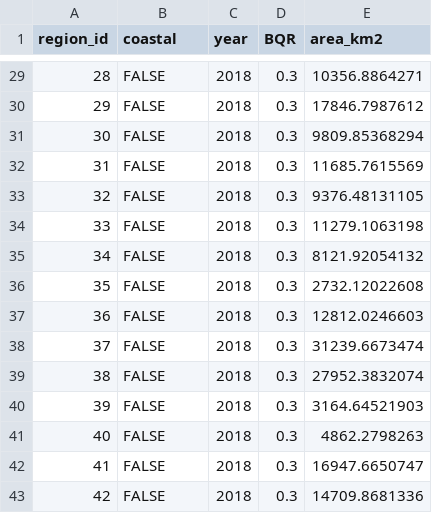
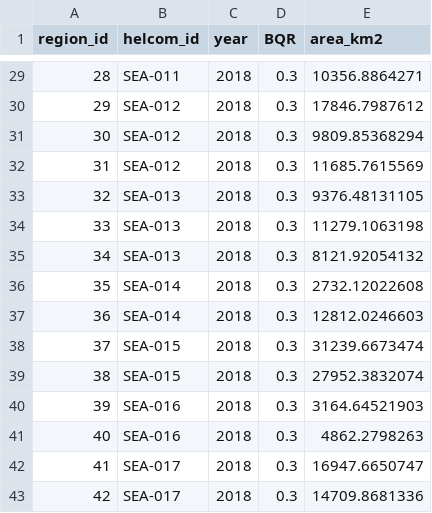
Before and after one commit to OHI-Science/bhi-prep, a CSV file: layers/bd_spp_seals_bhi2019.csv, drawn as a sheet; only a part is shown, gaps mark what is left out; the diff covers the shown part only.

```diff
--- a/layers/bd_spp_seals_bhi2019.csv
+++ b/layers/bd_spp_seals_bhi2019.csv
@@ -1 +1 @@
-region_id,coastal,year,BQR,area_km2
+region_id,helcom_id,year,BQR,area_km2
@@ -29,15 +29,15 @@ region_id,coastal,year,BQR,area_km2
-28,FALSE,2018,0.3,10356.8864271
-29,FALSE,2018,0.3,17846.7987612
-30,FALSE,2018,0.3,9809.85368294
-31,FALSE,2018,0.3,11685.7615569
-32,FALSE,2018,0.3,9376.48131105
-33,FALSE,2018,0.3,11279.1063198
-34,FALSE,2018,0.3,8121.92054132
-35,FALSE,2018,0.3,2732.12022608
-36,FALSE,2018,0.3,12812.0246603
-37,FALSE,2018,0.3,31239.6673474
-38,FALSE,2018,0.3,27952.3832074
-39,FALSE,2018,0.3,3164.64521903
-40,FALSE,2018,0.3,4862.2798263
-41,FALSE,2018,0.3,16947.6650747
-42,FALSE,2018,0.3,14709.8681336
+28,SEA-011,2018,0.3,10356.8864271
+29,SEA-012,2018,0.3,17846.7987612
+30,SEA-012,2018,0.3,9809.85368294
+31,SEA-012,2018,0.3,11685.7615569
+32,SEA-013,2018,0.3,9376.48131105
+33,SEA-013,2018,0.3,11279.1063198
+34,SEA-013,2018,0.3,8121.92054132
+35,SEA-014,2018,0.3,2732.12022608
+36,SEA-014,2018,0.3,12812.0246603
+37,SEA-015,2018,0.3,31239.6673474
+38,SEA-015,2018,0.3,27952.3832074
+39,SEA-016,2018,0.3,3164.64521903
+40,SEA-016,2018,0.3,4862.2798263
+41,SEA-017,2018,0.3,16947.6650747
+42,SEA-017,2018,0.3,14709.8681336
```
Also changed, not shown: 27 edited cells elsewhere in this file, layers/bd_hab_benthic_bhi2019.csv, layers/bd_hab_pelagic_bhi2019.csv, 3 other files.
